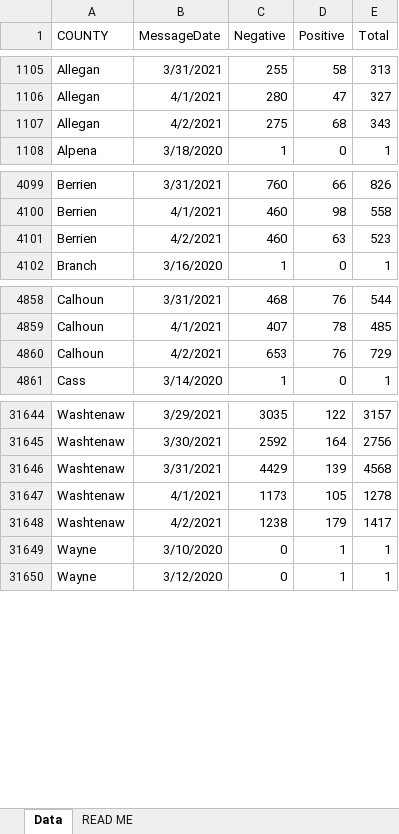
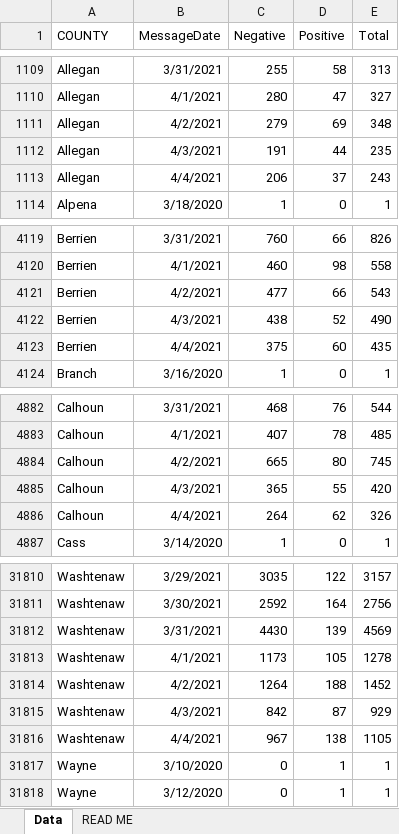
Before and after one commit to damaneice/covid-19, an Excel workbook: src/data/Diagnostic_Tests_by_Result_and_County.xlsx, sheet Data, drawn as a sheet; only a part is shown, gaps mark what is left out; values as stored, in another font and other column widths than the file's, no borders; addresses are those after the commit; the diff covers the shown part only; the diff names each change by its address in the sheet, - before the commit and + after, or states it on an @@ line.

Commit message:
Update Covid case data 202104060407

```diff
--- a/src/data/Diagnostic_Tests_by_Result_and_County.xlsx (sheet Data)
+++ b/src/data/Diagnostic_Tests_by_Result_and_County.xlsx (sheet Data)
-C1111 (Negative): 275
+C1111 (Negative): 279
-D1111 (Positive): 68
+D1111 (Positive): 69
-E1111 (Total): 343
+E1111 (Total): 348
+row 1112: Allegan | 4/3/2021 | 191 | 44 | 235
+row 1113: Allegan | 4/4/2021 | 206 | 37 | 243
-C4121 (Negative): 460
+C4121 (Negative): 477
-D4121 (Positive): 63
+D4121 (Positive): 66
-E4121 (Total): 523
+E4121 (Total): 543
+row 4122: Berrien | 4/3/2021 | 438 | 52 | 490
+row 4123: Berrien | 4/4/2021 | 375 | 60 | 435
-C4884 (Negative): 653
+C4884 (Negative): 665
-D4884 (Positive): 76
+D4884 (Positive): 80
-E4884 (Total): 729
+E4884 (Total): 745
+row 4885: Calhoun | 4/3/2021 | 365 | 55 | 420
+row 4886: Calhoun | 4/4/2021 | 264 | 62 | 326
-C31812 (Negative): 4429
+C31812 (Negative): 4430
-E31812 (Total): 4568
+E31812 (Total): 4569
-C31814 (Negative): 1238
+C31814 (Negative): 1264
-D31814 (Positive): 179
+D31814 (Positive): 188
-E31814 (Total): 1417
+E31814 (Total): 1452
+row 31815: Washtenaw | 4/3/2021 | 842 | 87 | 929
+row 31816: Washtenaw | 4/4/2021 | 967 | 138 | 1105
```
Also changed, not shown: 164 added rows and 83 edited cells elsewhere in this sheet.
